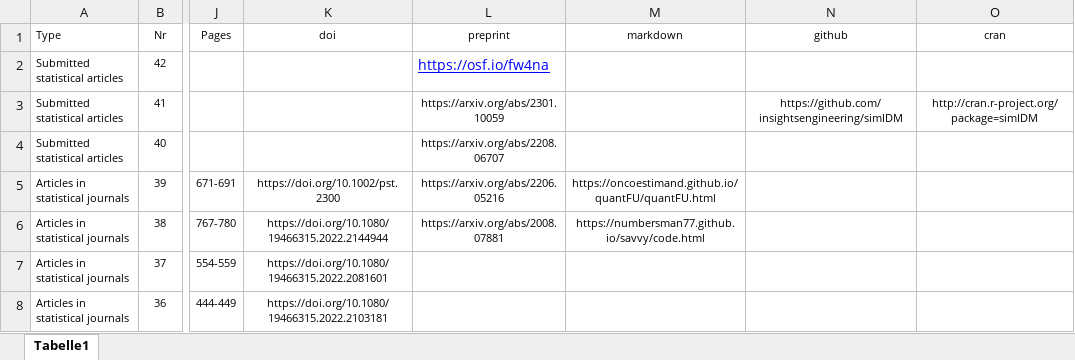
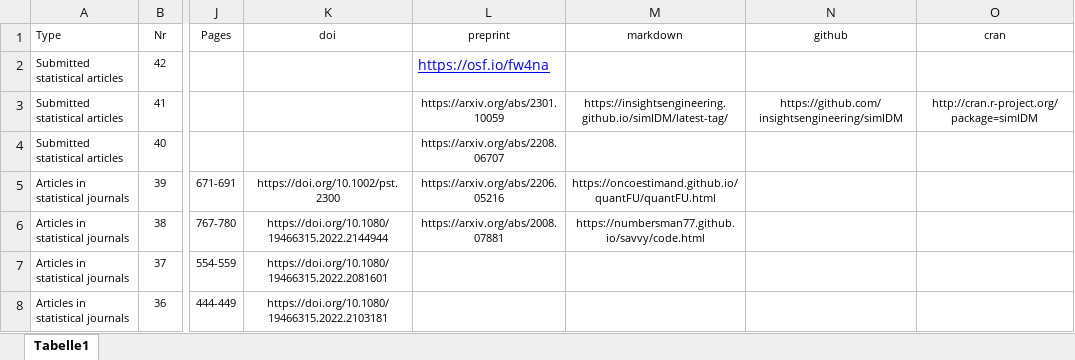
Before and after one commit to numbersman77/kasparrufibach, an Excel workbook: data/publications.xlsx, sheet Tabelle1, drawn as a sheet; only a part is shown, gaps mark what is left out; values as stored, in another font and other column widths than the file's, no borders; the diff names each change by its address in the sheet, - before the commit and + after, or states it on an @@ line.

```diff
--- a/data/publications.xlsx (sheet Tabelle1)
+++ b/data/publications.xlsx (sheet Tabelle1)
-M3 (markdown): (empty)
+M3 (markdown): https://insightsengineering.github.io/simIDM/latest-tag/
```
Also changed, not shown: 2 other files.
